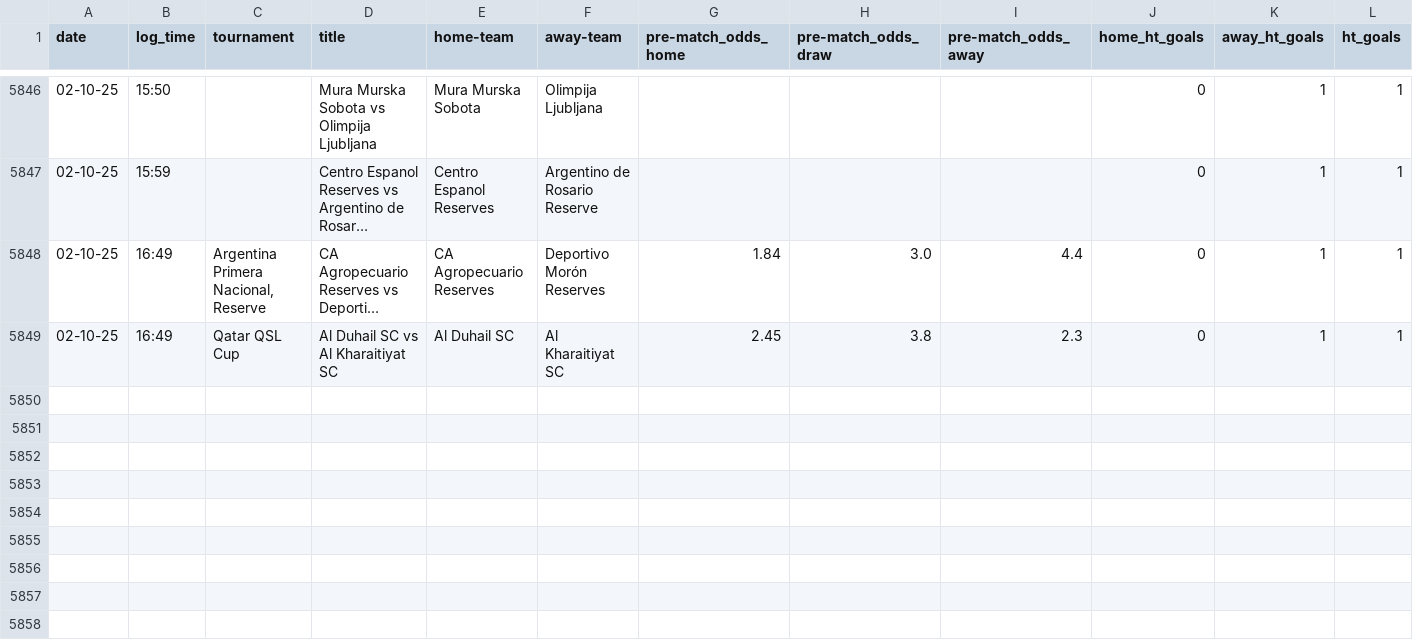
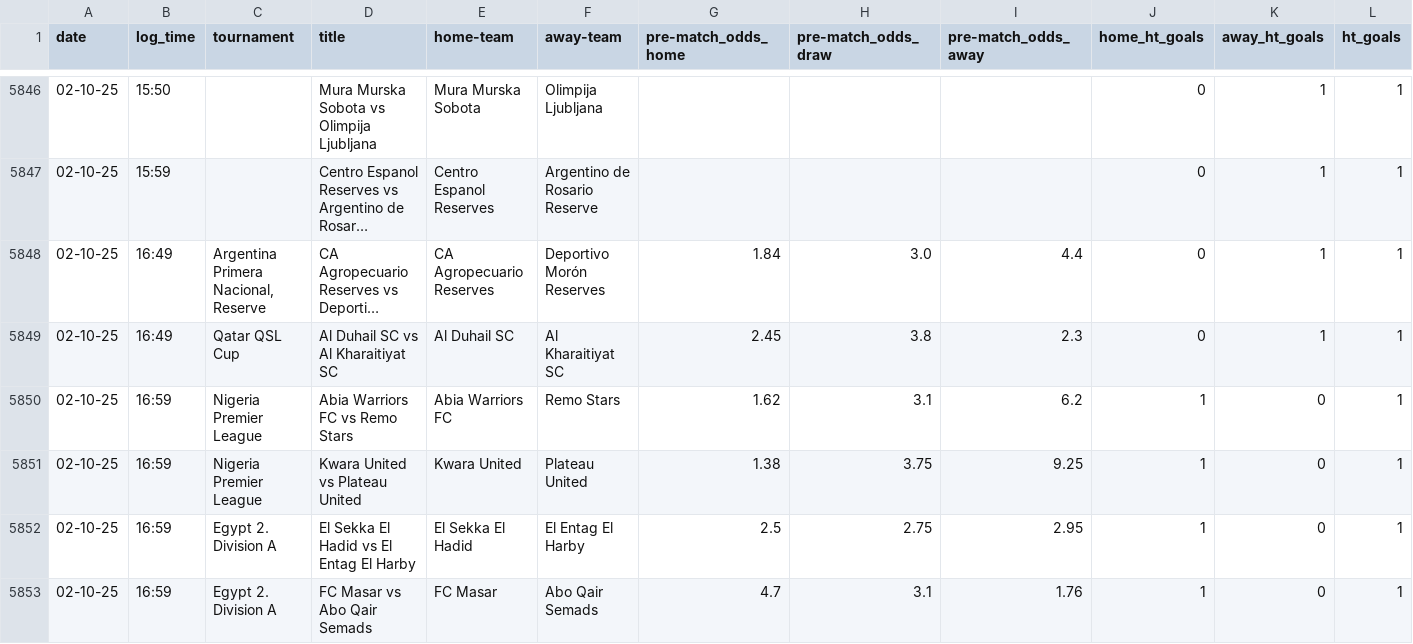
Before and after one commit to tomisile/atom, a CSV file: remote_alerts_log.csv, drawn as a sheet; only a part is shown, gaps mark what is left out; long unchanged cells end in ….

```diff
--- a/remote_alerts_log.csv
+++ b/remote_alerts_log.csv
@@ -5849 +5849,5 @@ date,log_time,tournament,title,home-team,away-team,pre-match_odds_home,pre-match
 02-10-25,16:49,Qatar QSL Cup,Al Duhail SC vs Al Kharaitiyat SC,Al Duhail SC,Al Kharaitiyat SC,2.45,3.8,2.3,0,1,1
+02-10-25,16:59,Nigeria Premier League,Abia Warriors FC vs Remo Stars,Abia Warriors FC,Remo Stars,1.62,3.1,6.2,1,0,1
+02-10-25,16:59,Nigeria Premier League,Kwara United vs Plateau United,Kwara United,Plateau United,1.38,3.75,9.25,1,0,1
+02-10-25,16:59,Egypt 2. Division A,El Sekka El Hadid vs El Entag El Harby,El Sekka El Hadid,El Entag El Harby,2.5,2.75,2.95,1,0,1
+02-10-25,16:59,Egypt 2. Division A,FC Masar vs Abo Qair Semads,FC Masar,Abo Qair Semads,4.7,3.1,1.76,1,0,1
```
